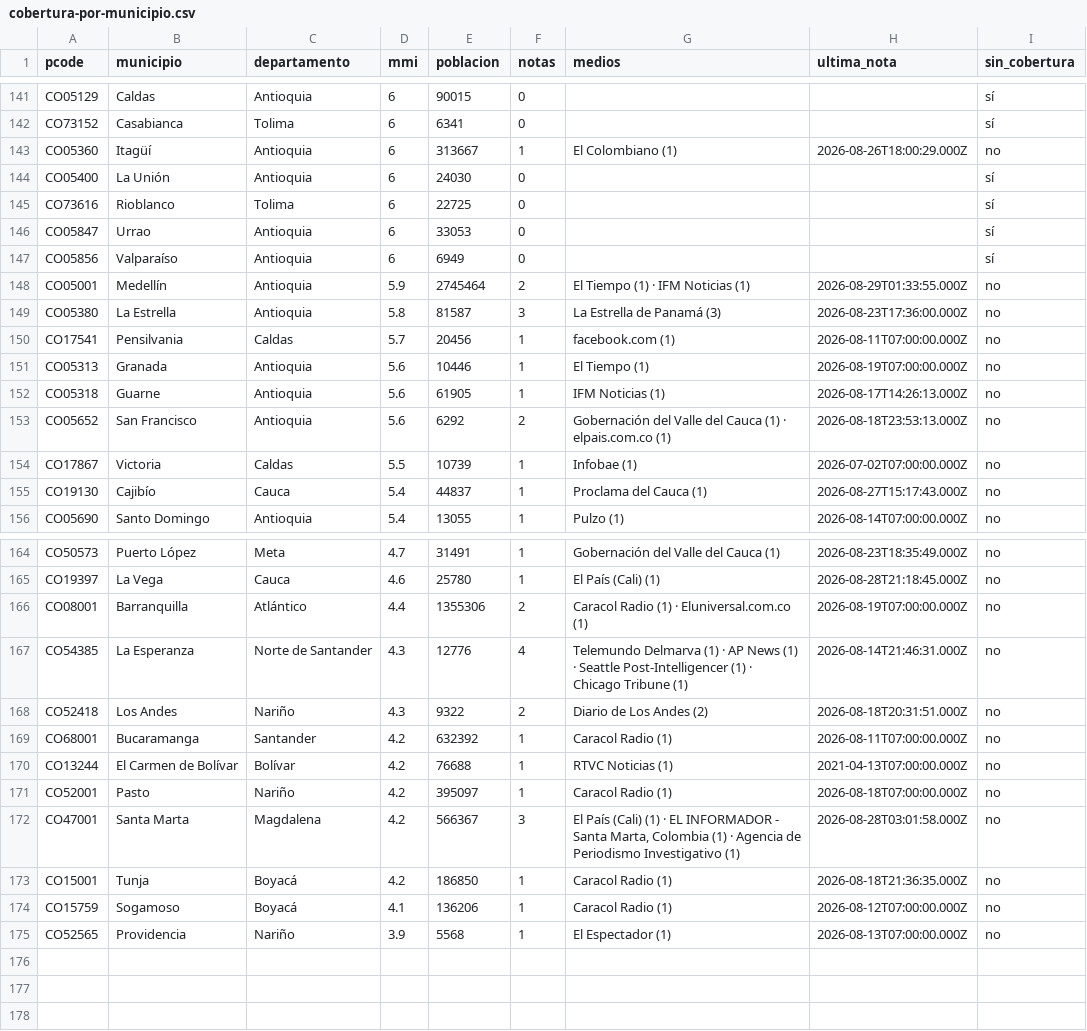
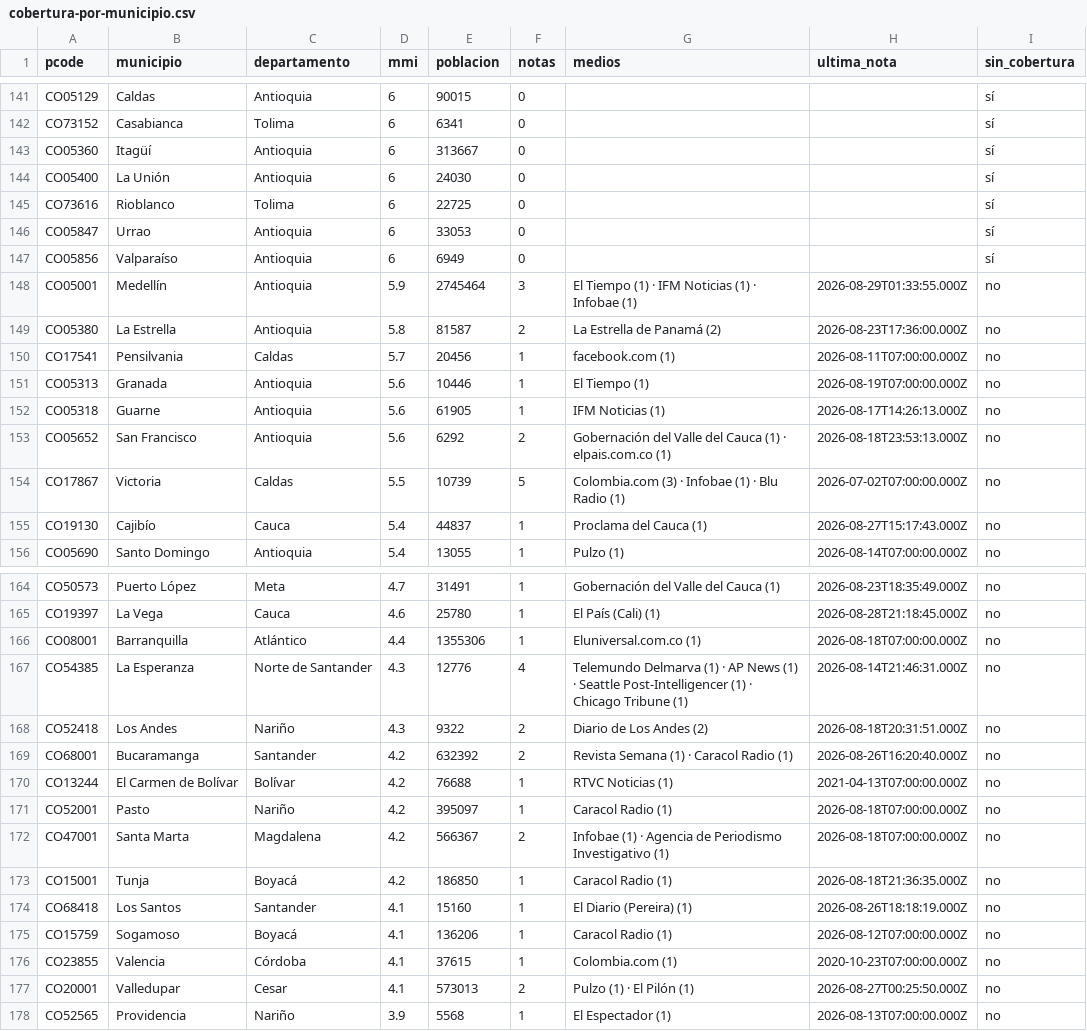
Before and after one commit to YesidAlmanzaGamba/report_cali, a CSV file: data/export/cobertura-por-municipio.csv, drawn as a sheet; only a part is shown, gaps mark what is left out; the diff covers the shown part only.

```diff
--- a/data/export/cobertura-por-municipio.csv
+++ b/data/export/cobertura-por-municipio.csv
@@ -142,3 +142,3 @@ CO05129,Caldas,Antioquia,6,90015,0,,,sí
 CO73152,Casabianca,Tolima,6,6341,0,,,sí
-CO05360,Itagüí,Antioquia,6,313667,1,El Colombiano (1),2026-08-26T18:00:29.000Z,no
+CO05360,Itagüí,Antioquia,6,313667,0,,,sí
 CO05400,La Unión,Antioquia,6,24030,0,,,sí
@@ -147,4 +147,4 @@ CO05847,Urrao,Antioquia,6,33053,0,,,sí
 CO05856,Valparaíso,Antioquia,6,6949,0,,,sí
-CO05001,Medellín,Antioquia,5.9,2745464,2,El Tiempo (1) · IFM Noticias (1),2026-08-29T01:33:55.000Z,no
-CO05380,La Estrella,Antioquia,5.8,81587,3,La Estrella de Panamá (3),2026-08-23T17:36:00.000Z,no
+CO05001,Medellín,Antioquia,5.9,2745464,3,El Tiempo (1) · IFM Noticias (1) · Infobae (1),2026-08-29T01:33:55.000Z,no
+CO05380,La Estrella,Antioquia,5.8,81587,2,La Estrella de Panamá (2),2026-08-23T17:36:00.000Z,no
 CO17541,Pensilvania,Caldas,5.7,20456,1,facebook.com (1),2026-08-11T07:00:00.000Z,no
@@ -153,3 +153,3 @@ CO05318,Guarne,Antioquia,5.6,61905,1,IFM Noticias (1),2026-08-17T14:26:13.000Z,n
 CO05652,San Francisco,Antioquia,5.6,6292,2,Gobernación del Valle del Cauca (1) · elpais.com.co (1),2026-08-18T23:53:13.000Z,no
-CO17867,Victoria,Caldas,5.5,10739,1,Infobae (1),2026-07-02T07:00:00.000Z,no
+CO17867,Victoria,Caldas,5.5,10739,5,Colombia.com (3) · Infobae (1) · Blu Radio (1),2026-07-02T07:00:00.000Z,no
 CO19130,Cajibío,Cauca,5.4,44837,1,Proclama del Cauca (1),2026-08-27T15:17:43.000Z,no
@@ -165,11 +165,14 @@ CO50573,Puerto López,Meta,4.7,31491,1,Gobernación del Valle del Cauca (1),2026
 CO19397,La Vega,Cauca,4.6,25780,1,El País (Cali) (1),2026-08-28T21:18:45.000Z,no
-CO08001,Barranquilla,Atlántico,4.4,1355306,2,Caracol Radio (1) · Eluniversal.com.co (1),2026-08-19T07:00:00.000Z,no
+CO08001,Barranquilla,Atlántico,4.4,1355306,1,Eluniversal.com.co (1),2026-08-18T07:00:00.000Z,no
 CO54385,La Esperanza,Norte de Santander,4.3,12776,4,Telemundo Delmarva (1) · AP News (1) · Seattle Post-Intelligencer (1) · Chicago Tribune (1),2026-08-14T21:46:31.000Z,no
 CO52418,Los Andes,Nariño,4.3,9322,2,Diario de Los Andes (2),2026-08-18T20:31:51.000Z,no
-CO68001,Bucaramanga,Santander,4.2,632392,1,Caracol Radio (1),2026-08-11T07:00:00.000Z,no
+CO68001,Bucaramanga,Santander,4.2,632392,2,Revista Semana (1) · Caracol Radio (1),2026-08-26T16:20:40.000Z,no
 CO13244,El Carmen de Bolívar,Bolívar,4.2,76688,1,RTVC Noticias (1),2021-04-13T07:00:00.000Z,no
 CO52001,Pasto,Nariño,4.2,395097,1,Caracol Radio (1),2026-08-18T07:00:00.000Z,no
-CO47001,Santa Marta,Magdalena,4.2,566367,3,"El País (Cali) (1) · EL INFORMADOR - Santa Marta, Colombia (1) · Agencia de Periodismo Investigativo (1)",2026-08-28T03:01:58.000Z,no
+CO47001,Santa Marta,Magdalena,4.2,566367,2,Infobae (1) · Agencia de Periodismo Investigativo (1),2026-08-18T07:00:00.000Z,no
 CO15001,Tunja,Boyacá,4.2,186850,1,Caracol Radio (1),2026-08-18T21:36:35.000Z,no
+CO68418,Los Santos,Santander,4.1,15160,1,El Diario (Pereira) (1),2026-08-26T18:18:19.000Z,no
 CO15759,Sogamoso,Boyacá,4.1,136206,1,Caracol Radio (1),2026-08-12T07:00:00.000Z,no
+CO23855,Valencia,Córdoba,4.1,37615,1,Colombia.com (1),2020-10-23T07:00:00.000Z,no
+CO20001,Valledupar,Cesar,4.1,573013,2,Pulzo (1) · El Pilón (1),2026-08-27T00:25:50.000Z,no
 CO52565,Providencia,Nariño,3.9,5568,1,El Espectador (1),2026-08-13T07:00:00.000Z,no
```
Also changed, not shown: 30 edited cells elsewhere in this file, 6 other files.
